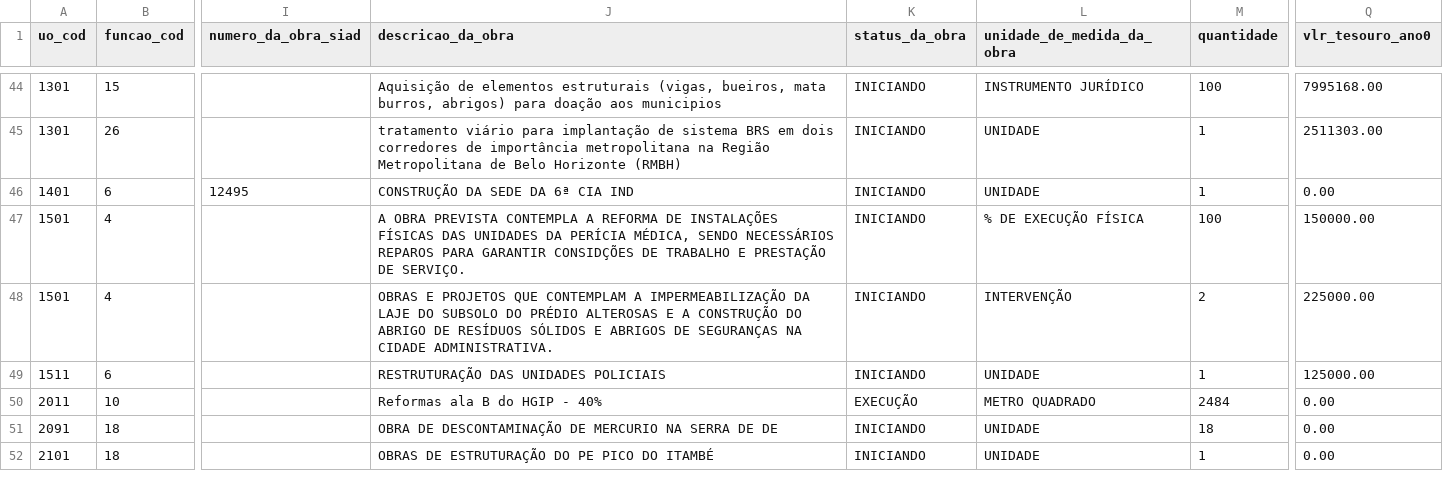
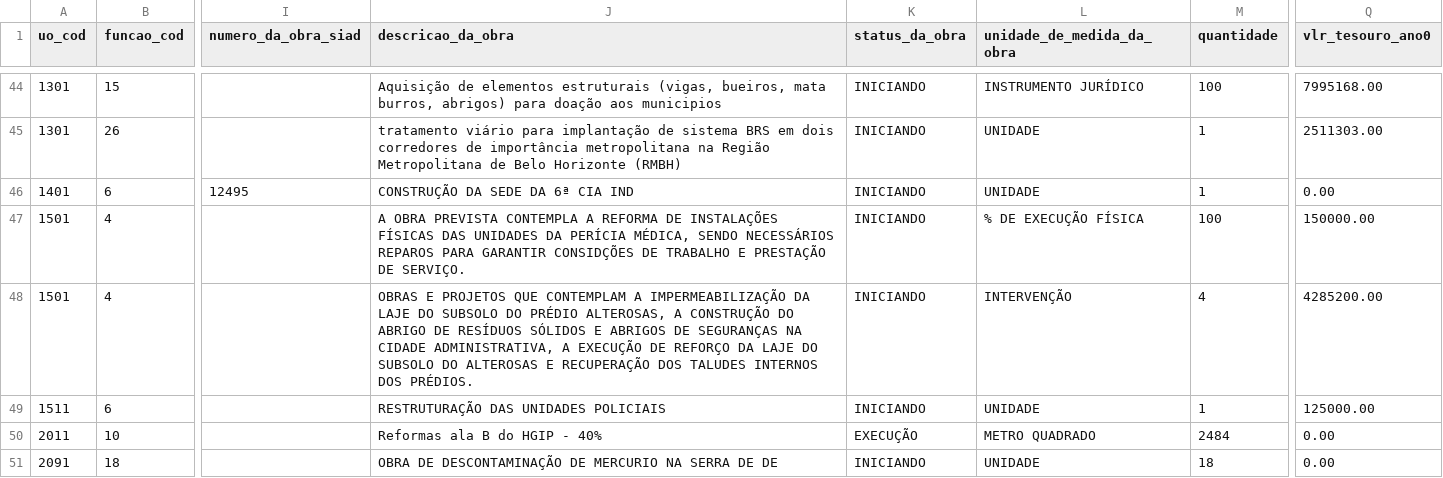
Before and after one commit to splor-mg/dados-sisor-2026, a CSV file: data/base_detalhamento_obras.csv, drawn as a sheet; only a part is shown, gaps mark what is left out; the shorter side is filled out with more unchanged rows; the diff names each change by its address in the sheet, - before the commit and + after, or states it on an @@ line.

```diff
--- a/data/base_detalhamento_obras.csv
+++ b/data/base_detalhamento_obras.csv
-J48 (descricao_da_obra): …DO PRÉDIO ALTEROSAS E A CONSTRUÇÃO DO ABRIGO DE RESÍDUOS SÓLIDOS E ABRIGOS DE SEGURANÇAS NA CIDADE ADMINISTRATIVA.
+J48 (descricao_da_obra): …DO PRÉDIO ALTEROSAS, A CONSTRUÇÃO DO ABRIGO DE RESÍDUOS SÓLIDOS E ABRIGOS DE SEGURANÇAS NA CIDADE ADMINISTRATIVA, A EXECUÇÃO DE REFORÇO DA LAJE DO SUBSOLO DO ALTEROSAS E RECUPERAÇÃO DOS TALUDES INTERNOS DOS PRÉDIOS.
-M48 (quantidade): 2
+M48 (quantidade): 4
-Q48 (vlr_tesouro_ano0): 225000.00
+Q48 (vlr_tesouro_ano0): 4285200.00
```
Also changed, not shown: data/base_intra_orcamentaria_repasse.csv, data/base_limite_cota.csv, 20 other files.
